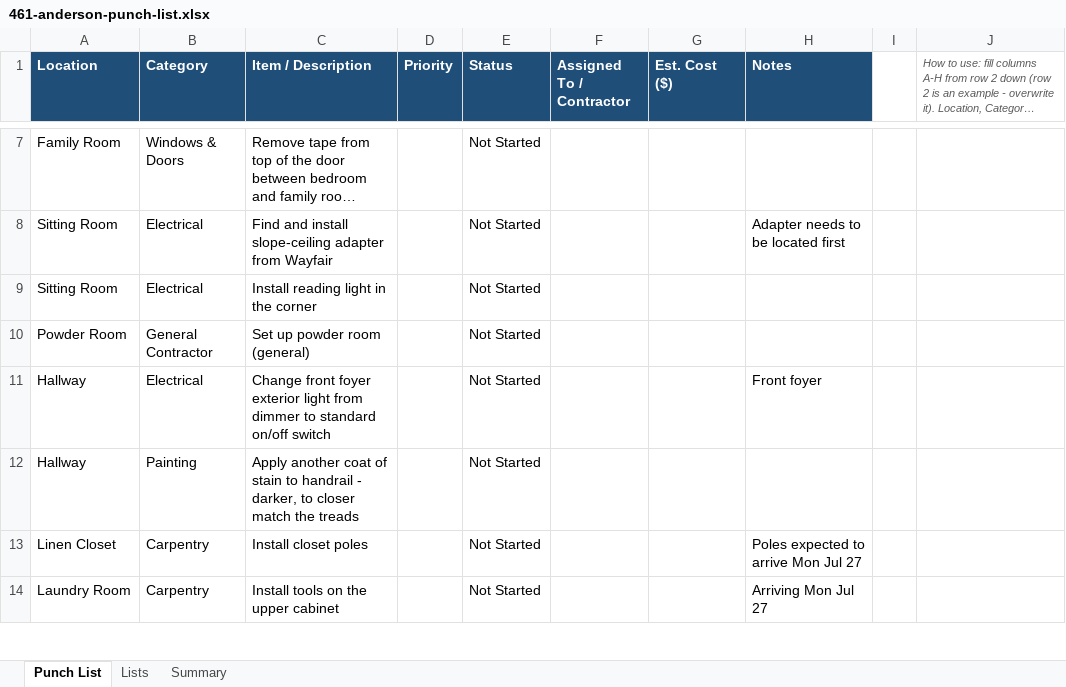
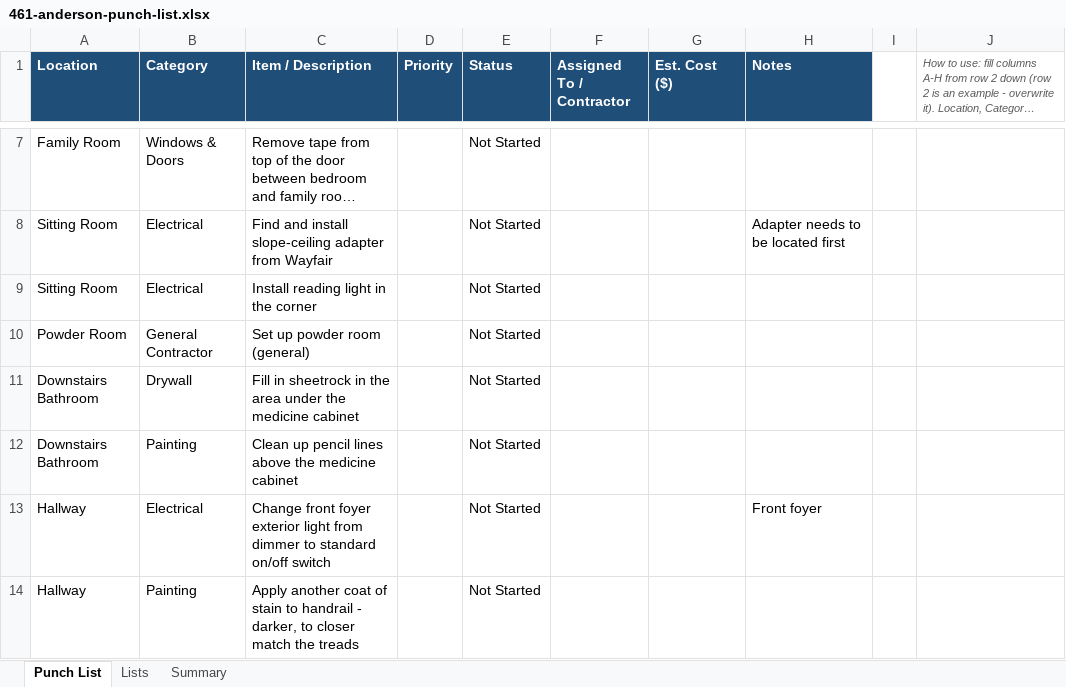
Before and after one commit to rayomatic/461-anderson-floorplan, an Excel workbook: 461-anderson-punch-list.xlsx, sheet Punch List, drawn as a sheet; only a part is shown, gaps mark what is left out; the shorter side is filled out with more unchanged rows; long unchanged cells end in …; values as stored, in another font and other column widths than the file's, no borders; charts and pictures not drawn; the diff names each change by its address in the sheet, - before the commit and + after, or states it on an @@ line.

```diff
--- a/461-anderson-punch-list.xlsx (sheet Punch List)
+++ b/461-anderson-punch-list.xlsx (sheet Punch List)
+row 11: Downstairs Bathroom | Drywall | Fill in sheetrock in the area under the medicine cabinet |  | Not Started
+row 12: Downstairs Bathroom | Painting | Clean up pencil lines above the medicine cabinet |  | Not Started
```
Also changed, not shown: sheet Summary, sheet Lists.
